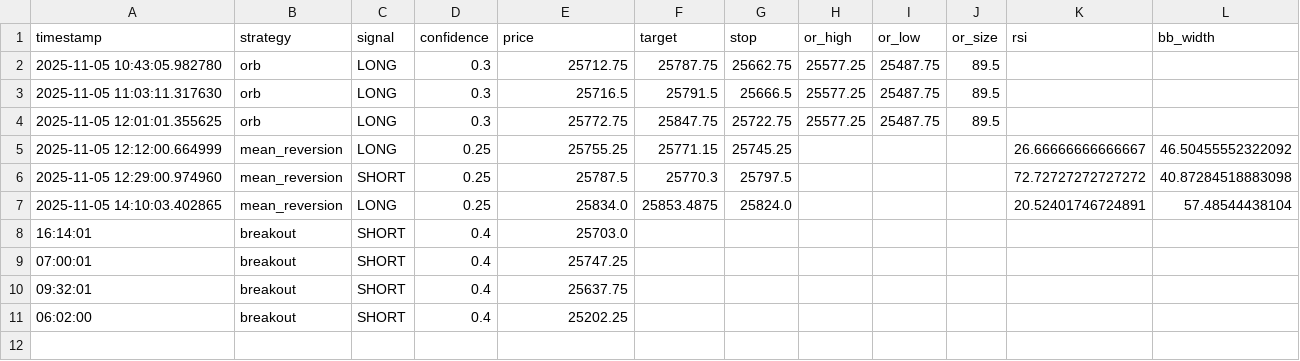
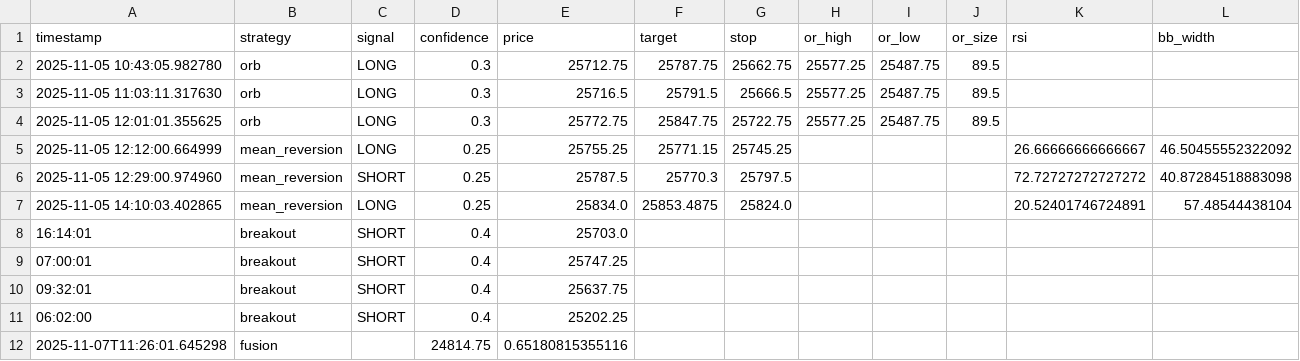
Before and after one commit to bschmid512/NQ-BOT-V2, a CSV file: data/signals.csv, drawn as a sheet; only a part is shown; rows hold the shown columns only; the diff names each change by its address in the sheet, - before the commit and + after, or states it on an @@ line.

```diff
--- a/data/signals.csv
+++ b/data/signals.csv
+row 12: 2025-11-07T11:26:01.645298 | fusion |  | 24814.75 | 0.65180815355116
```
Also changed, not shown: data/nq_live_data.csv, data/trades.csv, 22 other files.
